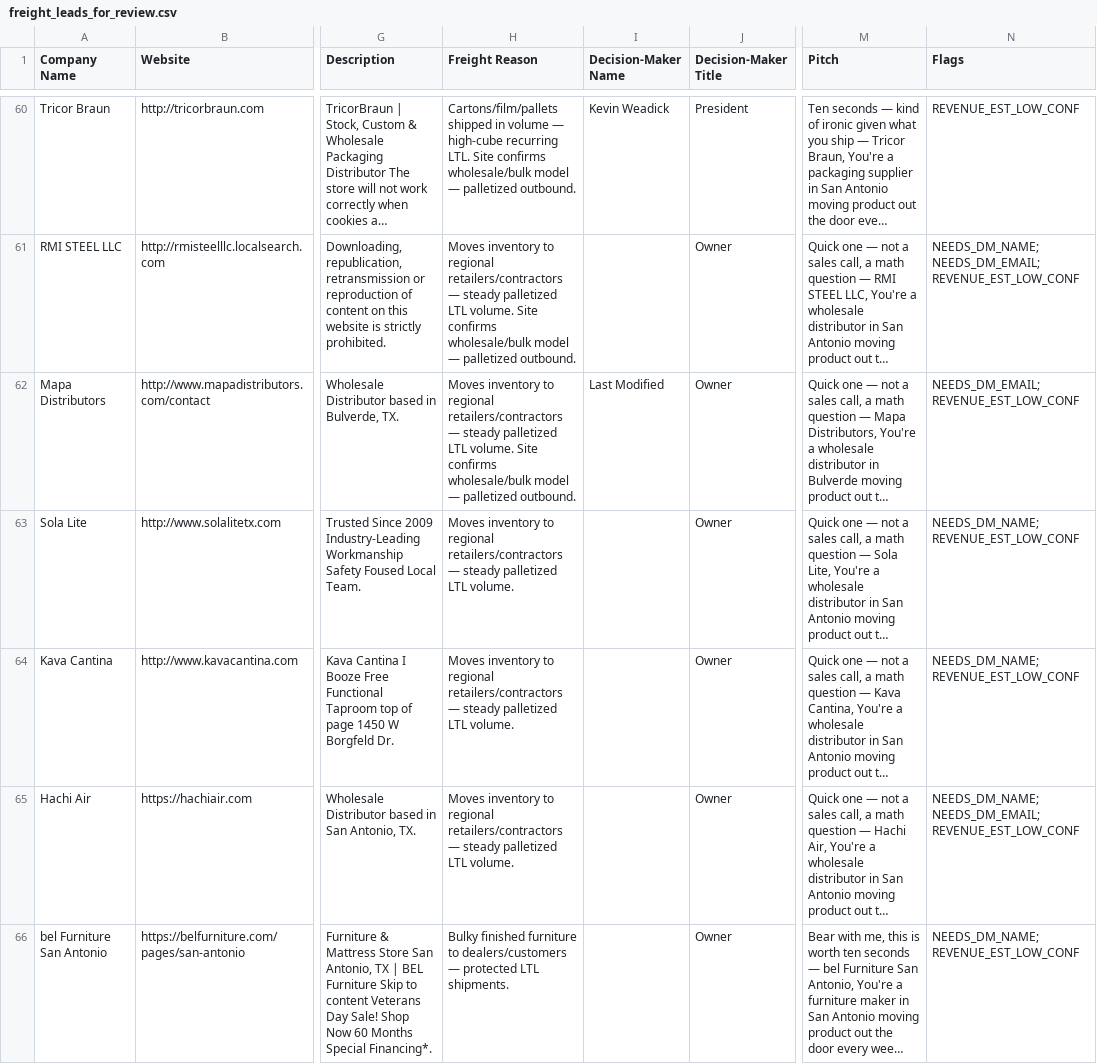
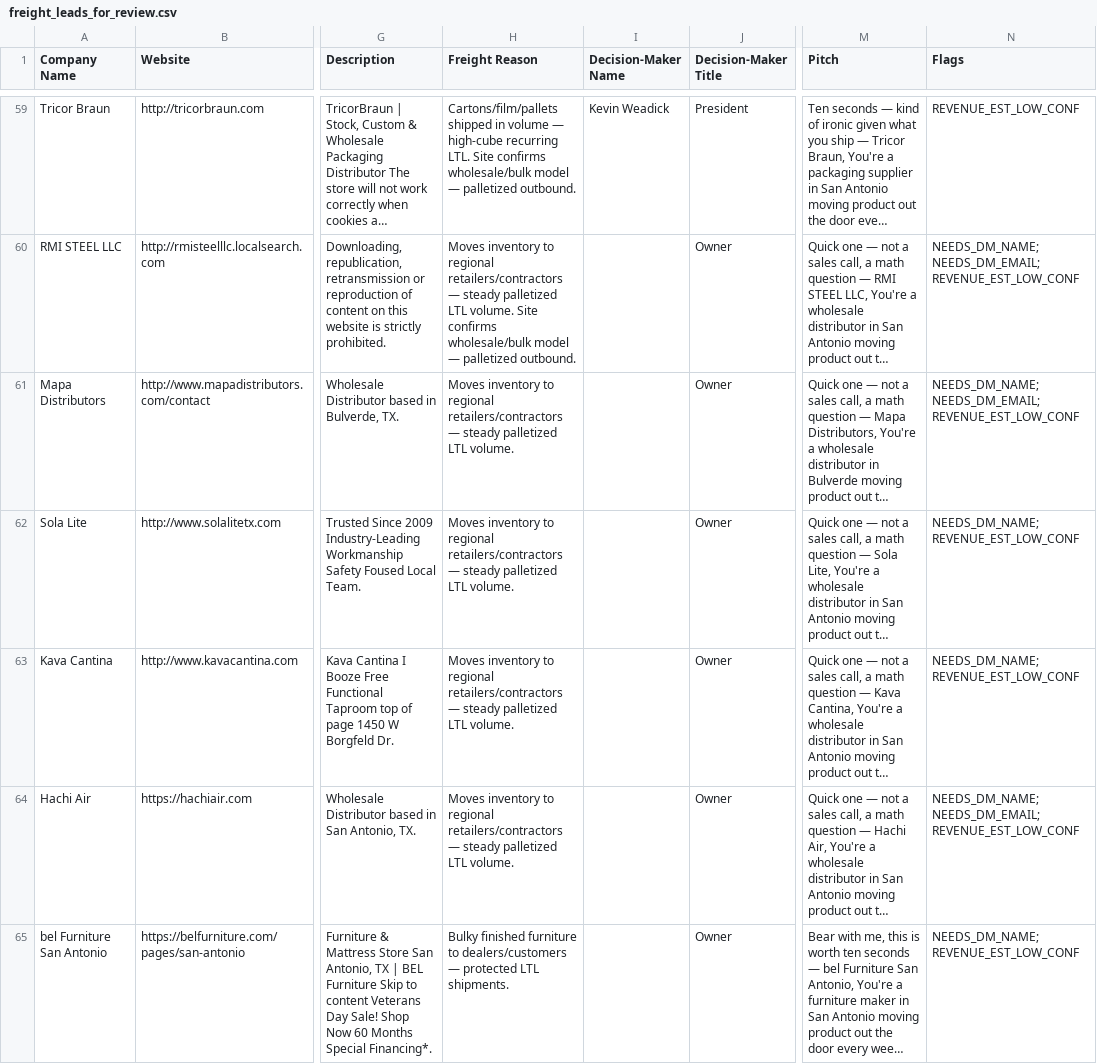
Before and after one commit to arthurval210-star/frequent-freight-2.5, a CSV file: exports/freight_leads_for_review.csv, drawn as a sheet; only a part is shown, gaps mark what is left out; long unchanged cells end in …; addresses are those after the commit; the diff covers the shown part only; the diff names each change by its address in the sheet, - before the commit and + after, or states it on an @@ line.

```diff
--- a/exports/freight_leads_for_review.csv
+++ b/exports/freight_leads_for_review.csv
-H61 (Freight Reason): …LTL volume. Site confirms wholesale/bulk model — palletized outbound.
+H61 (Freight Reason): …LTL volume.
-I61 (Decision-Maker Name): Last Modified
+I61 (Decision-Maker Name): (empty)
-N61 (Flags): NEEDS_DM_EMAIL; REVENUE_EST_LOW_CONF
+N61 (Flags): NEEDS_DM_NAME; NEEDS_DM_EMAIL; REVENUE_EST_LOW_CONF
```
Also changed, not shown: 5 added rows, 6 removed rows, 6 moved rows and 19 edited cells elsewhere in this file, 2 other files.
